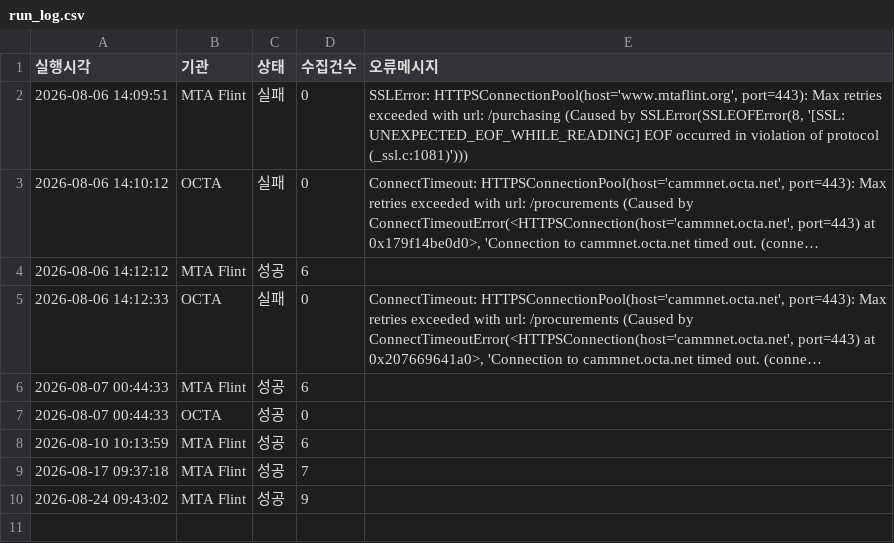
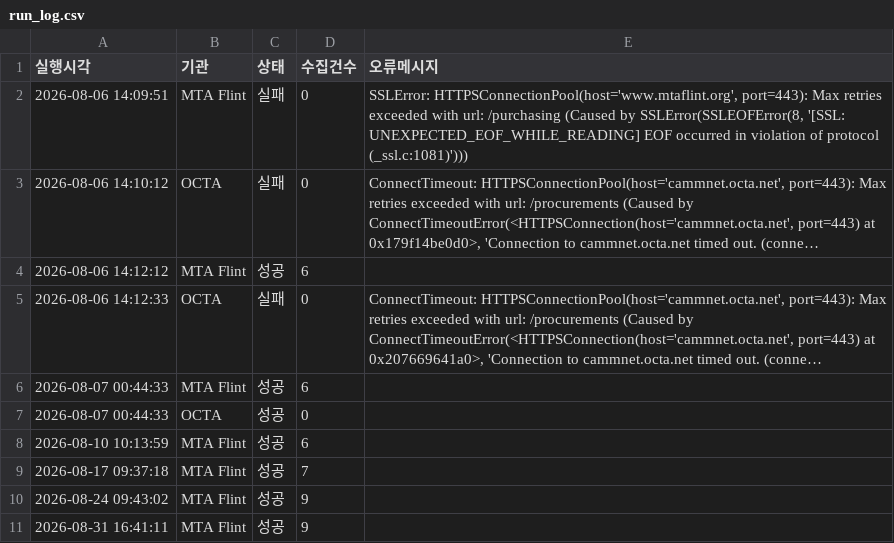
Before and after one commit to Tomatomatto/h2bus-us-collector, a CSV file: data/run_log.csv, drawn as a sheet; long unchanged cells end in ….

```diff
--- a/data/run_log.csv
+++ b/data/run_log.csv
@@ -10 +10,2 @@
 2026-08-24 09:43:02,MTA Flint,성공,9,
+2026-08-31 16:41:11,MTA Flint,성공,9,
```
Also changed, not shown: 1 other file.
